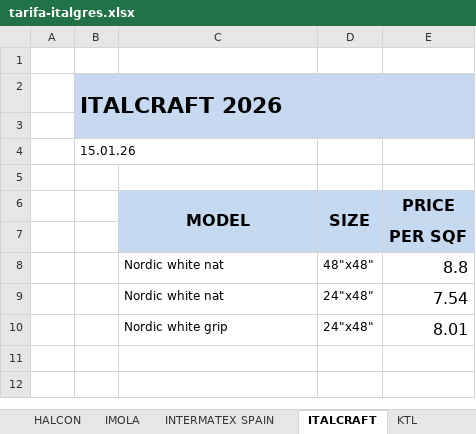
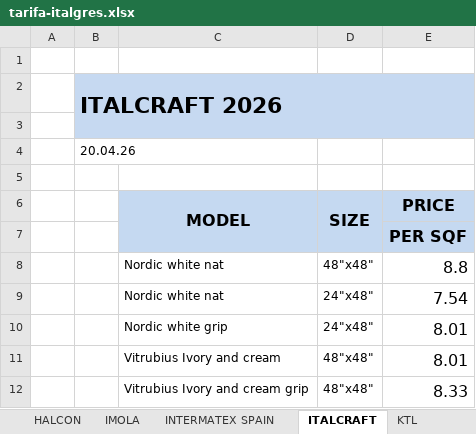
Before and after one commit to annaMontoliu/italgres-buscador-react-vite, an Excel workbook: public/docs/tarifa-italgres.xlsx, sheet ITALCRAFT, drawn as a sheet; values as stored, in another font and other column widths than the file's, no borders; the diff names each change by its address in the sheet, - before the commit and + after, or states it on an @@ line.

```diff
--- a/public/docs/tarifa-italgres.xlsx (sheet ITALCRAFT)
+++ b/public/docs/tarifa-italgres.xlsx (sheet ITALCRAFT)
-B4: 15.01.26
+B4: 20.04.26
+row 11:  |  | Vitrubius Ivory and cream | 48"x48" | 8.01
+row 12:  |  | Vitrubius Ivory and cream grip | 48"x48" | 8.33
```
Also changed, not shown: sheet ESTUDIO CERÁMICO, sheet NATUCER, sheet LIFE.
